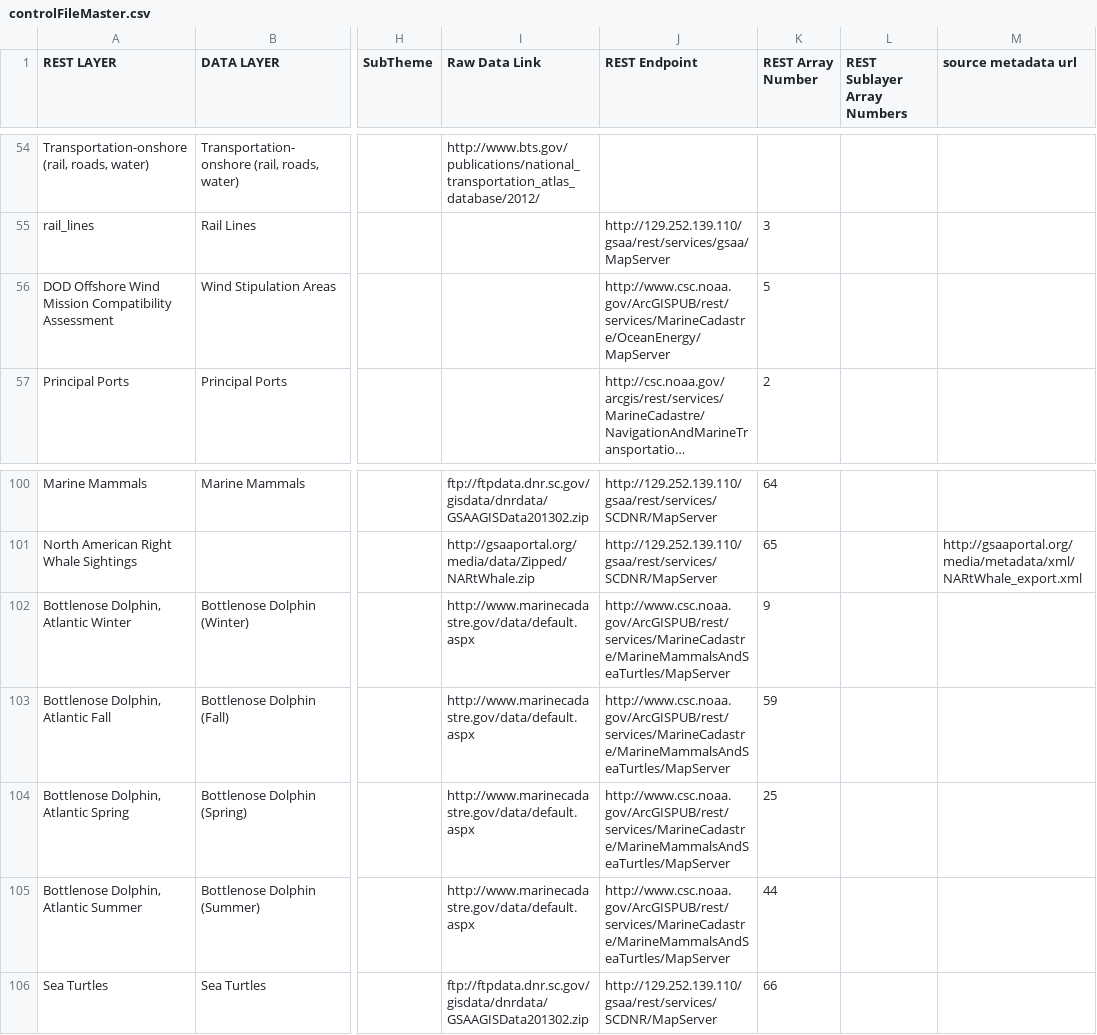
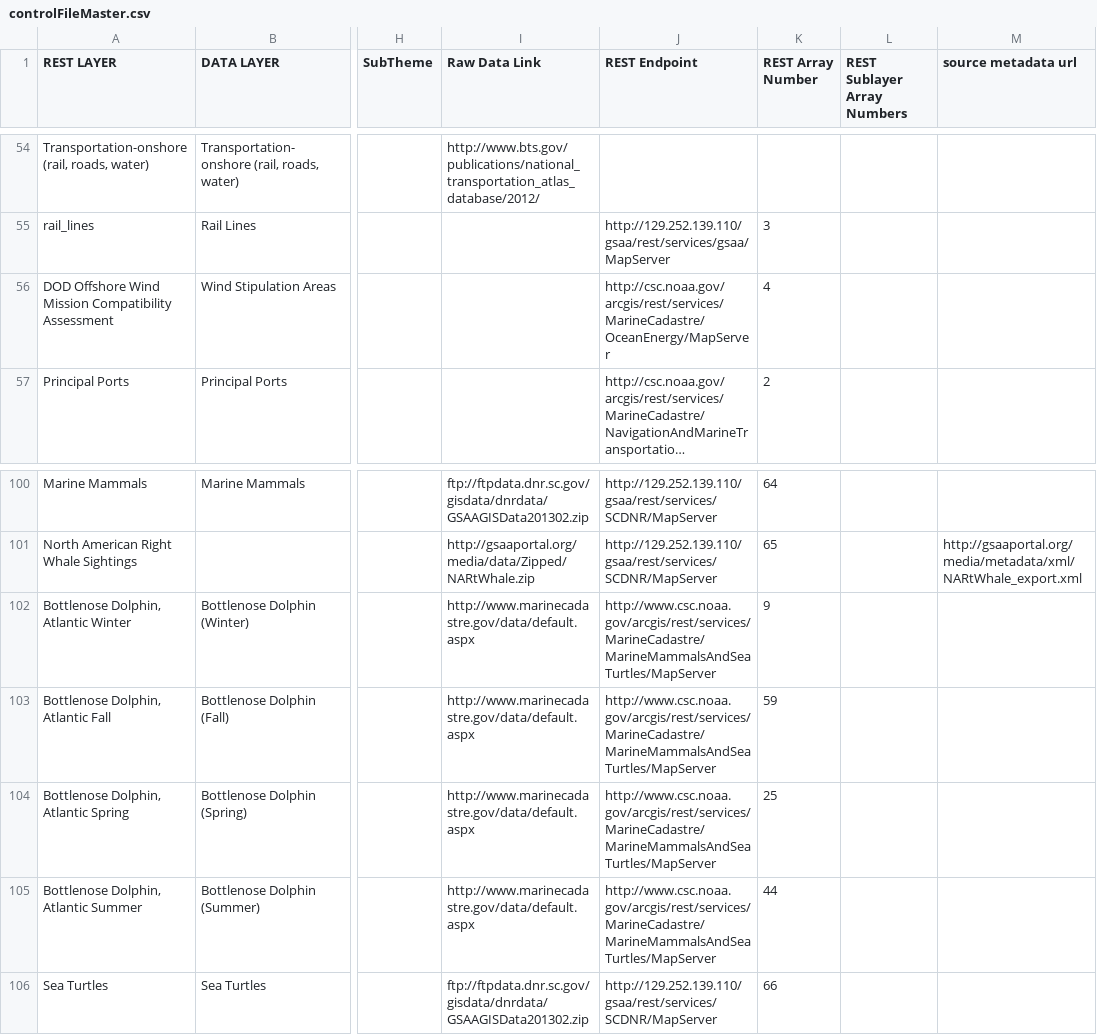
Before and after one commit to gsaaportal/marco-portal, a CSV file: marco/general/management/controlFileMaster.csv, drawn as a sheet; only a part is shown, gaps mark what is left out; long unchanged cells end in …; the diff names each change by its address in the sheet, - before the commit and + after, or states it on an @@ line.

```diff
--- a/marco/general/management/controlFileMaster.csv
+++ b/marco/general/management/controlFileMaster.csv
-J56 (REST Endpoint): http://www.csc.noaa.gov/ArcGISPUB/rest/services/MarineCadastre/OceanEnergy/MapServer
+J56 (REST Endpoint): http://csc.noaa.gov/arcgis/rest/services/MarineCadastre/OceanEnergy/MapServer
-K56 (REST Array Number): 5
+K56 (REST Array Number): 4
-J102:J105 (REST Endpoint): http://www.csc.noaa.gov/ArcGISPUB/rest/services/MarineCadastre/MarineMammalsAndSeaTurtles/MapServer
+J102:J105 (REST Endpoint): http://www.csc.noaa.gov/arcgis/rest/services/MarineCadastre/MarineMammalsAndSeaTurtles/MapServer
```
Also changed, not shown: marco/general/management/esriLayerCheckList.csv, 1 other file.
